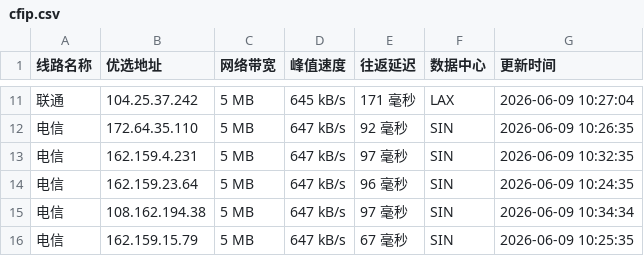
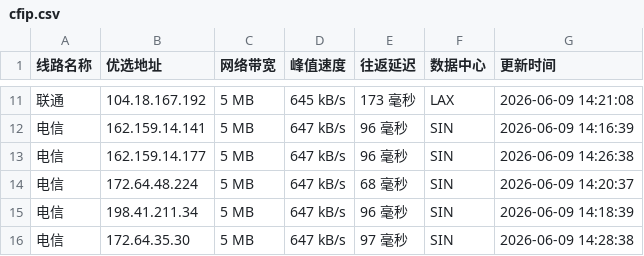
Before and after one commit to 748171997rui-afk/cfipyx, a CSV file: cfip.csv, drawn as a sheet; only a part is shown, gaps mark what is left out; the diff covers the shown part only.

```diff
--- a/cfip.csv
+++ b/cfip.csv
@@ -11,6 +11,6 @@
-联通,104.25.37.242,5 MB,645 kB/s,171 毫秒,LAX,2026-06-09 10:27:04
-电信,172.64.35.110,5 MB,647 kB/s,92 毫秒,SIN,2026-06-09 10:26:35
-电信,162.159.4.231,5 MB,647 kB/s,97 毫秒,SIN,2026-06-09 10:32:35
-电信,162.159.23.64,5 MB,647 kB/s,96 毫秒,SIN,2026-06-09 10:24:35
-电信,108.162.194.38,5 MB,647 kB/s,97 毫秒,SIN,2026-06-09 10:34:34
-电信,162.159.15.79,5 MB,647 kB/s,67 毫秒,SIN,2026-06-09 10:25:35
+联通,104.18.167.192,5 MB,645 kB/s,173 毫秒,LAX,2026-06-09 14:21:08
+电信,162.159.14.141,5 MB,647 kB/s,96 毫秒,SIN,2026-06-09 14:16:39
+电信,162.159.14.177,5 MB,647 kB/s,96 毫秒,SIN,2026-06-09 14:26:38
+电信,172.64.48.224,5 MB,647 kB/s,68 毫秒,SIN,2026-06-09 14:20:37
+电信,198.41.211.34,5 MB,647 kB/s,96 毫秒,SIN,2026-06-09 14:18:39
+电信,172.64.35.30,5 MB,647 kB/s,97 毫秒,SIN,2026-06-09 14:28:38
```
Also changed, not shown: 31 edited cells elsewhere in this file, 1 other file.
